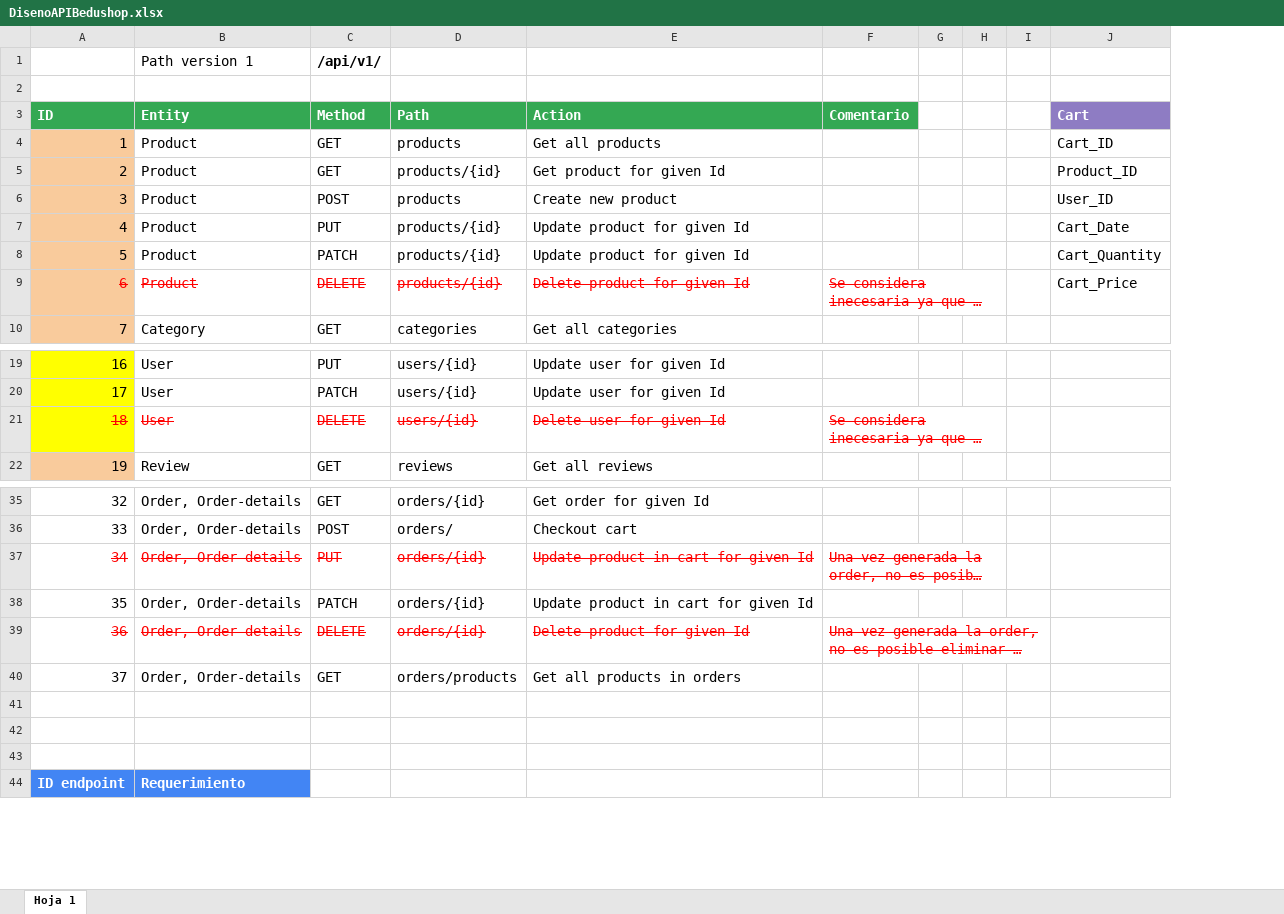
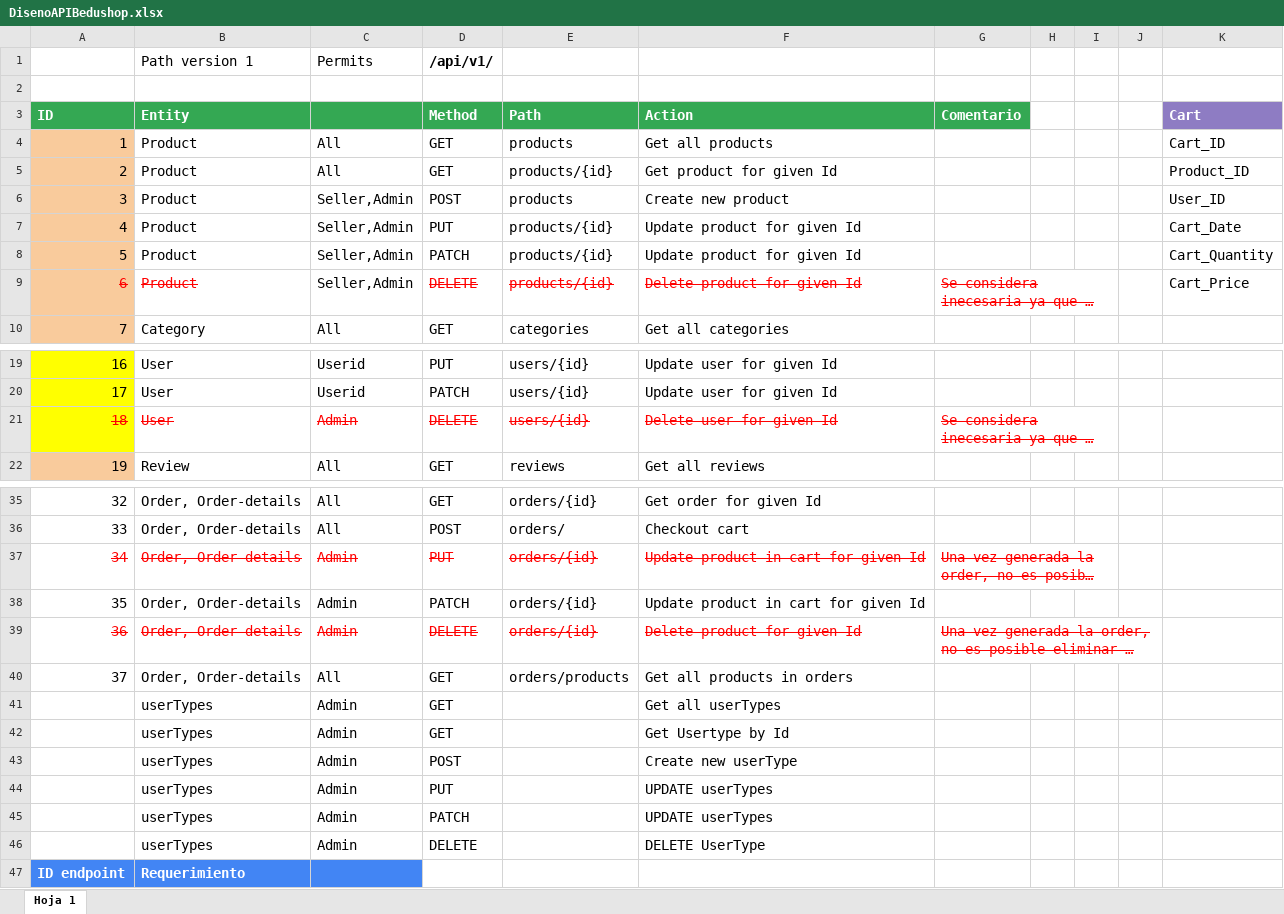
Before and after one commit to BeduTeam8/bedushopbackb8tmp, an Excel workbook: docs/DisenoAPIBedushop.xlsx, sheet Hoja 1, drawn as a sheet; only a part is shown, gaps mark what is left out; long unchanged cells end in …; values as stored, in another font and other column widths than the file's, no borders; charts and pictures not drawn; removed rows and columns are numbered as before the commit, all else as after; the diff names each change by its address in the sheet, - before the commit and + after, or states it on an @@ line.

Commit message:
Authorization for API routes

```diff
--- a/docs/DisenoAPIBedushop.xlsx (sheet Hoja 1)
+++ b/docs/DisenoAPIBedushop.xlsx (sheet Hoja 1)
+column C, rows 1-10: Permits |  |  | All | All | Seller,Admin | Seller,Admin | Seller,Admin | Seller,Admin | All; rows 19-22: Userid | Userid | Admin | All; rows 35-43: All | All | Admin | Admin | Admin | All | Admin | Admin | Admin
-column G, empty
+column J, empty
-F9:H9 merged
+G9:I9 merged
-F21:H21 merged
+G21:I21 merged
-F37:H37 merged
+G37:I37 merged
-row 41: (empty)
+row 41:  | userTypes | Admin | GET |  | Get all userTypes
-row 42: (empty)
+row 42:  | userTypes | Admin | GET |  | Get Usertype by Id
-row 43: (empty)
+row 43:  | userTypes | Admin | POST |  | Create new userType
+row 44:  | userTypes | Admin | PUT |  | UPDATE userTypes
+row 45:  | userTypes | Admin | PATCH |  | UPDATE userTypes
+row 46:  | userTypes | Admin | DELETE |  | DELETE UserType
```
Also changed, not shown: charts or pictures.
